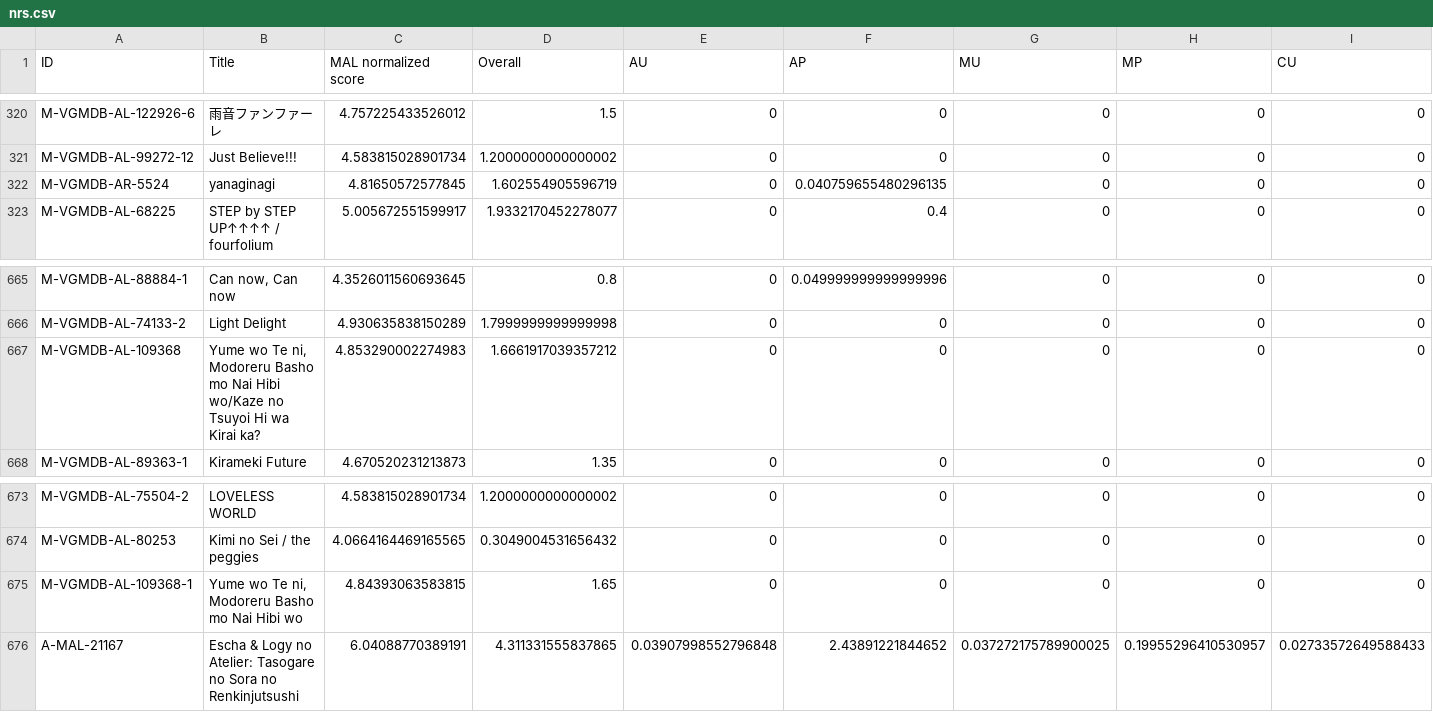
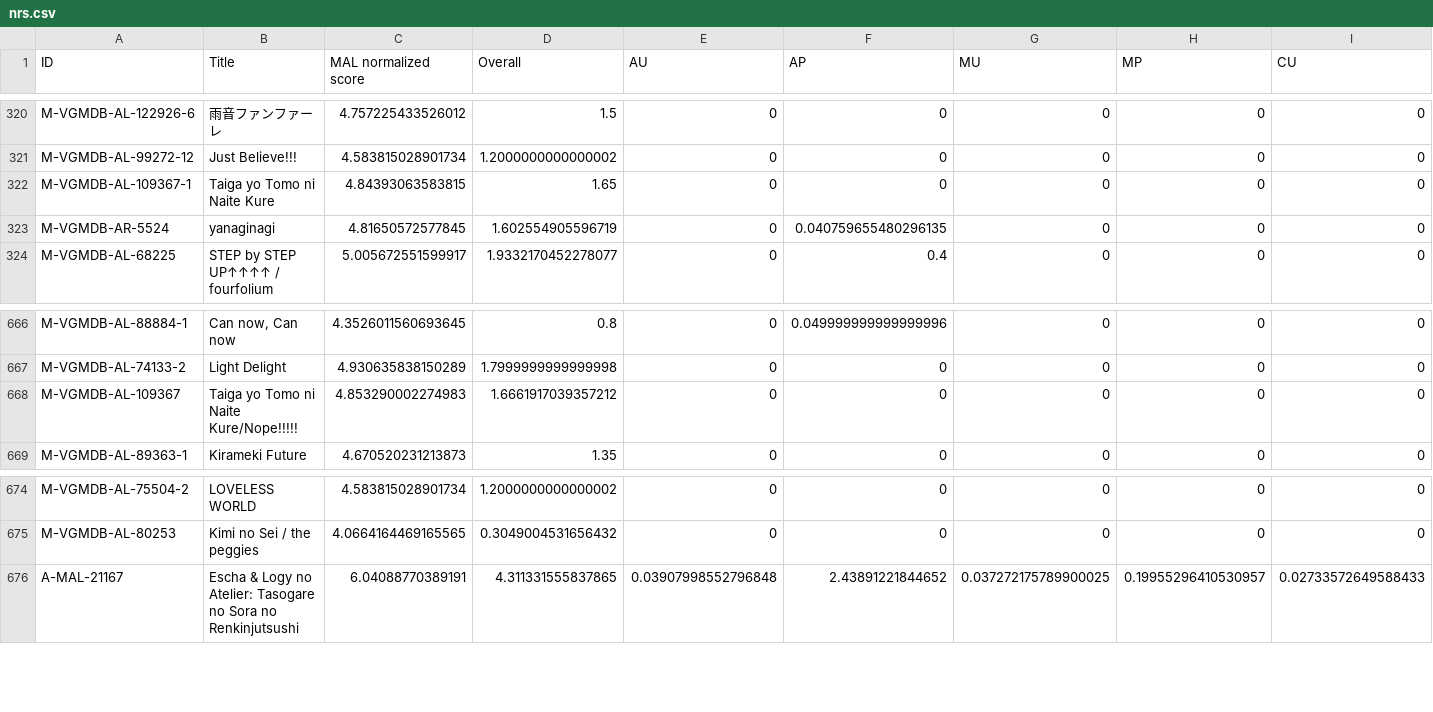
Before and after one commit to btmxh/nrs-impl, a CSV file: output/nrs.csv, drawn as a sheet; only a part is shown, gaps mark what is left out; removed rows and columns are numbered as before the commit, all else as after; rows hold the shown columns only; the diff names each change by its address in the sheet, - before the commit and + after, or states it on an @@ line.

```diff
--- a/output/nrs.csv
+++ b/output/nrs.csv
+row 322: M-VGMDB-AL-109367-1 | Taiga yo Tomo ni Naite Kure | 4.84393063583815 | 1.65 | 0 | 0 | 0 | 0 | 0
-A668 (ID): M-VGMDB-AL-109368
+A668 (ID): M-VGMDB-AL-109367
-B668 (Title): Yume wo Te ni, Modoreru Basho mo Nai Hibi wo/Kaze no Tsuyoi Hi wa Kirai ka?
+B668 (Title): Taiga yo Tomo ni Naite Kure/Nope!!!!!
-row 675: M-VGMDB-AL-109368-1 | Yume wo Te ni, Modoreru Basho mo Nai Hibi wo | 4.84393063583815 | 1.65 | 0 | 0 | 0 | 0 | 0
```
Also changed, not shown: 4 other files.
